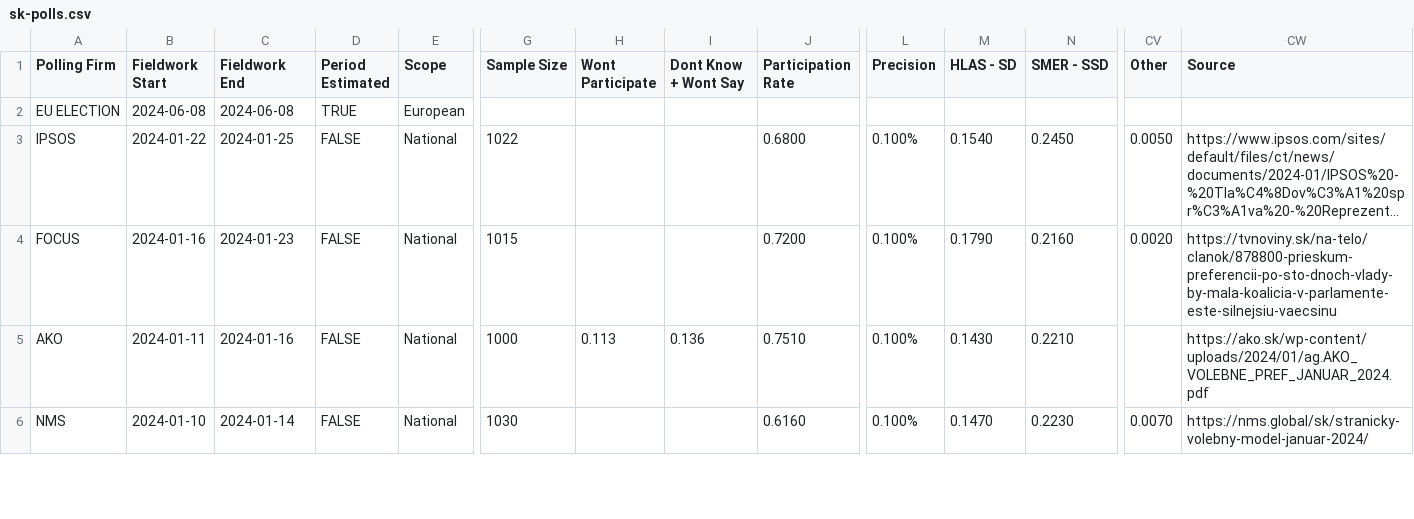
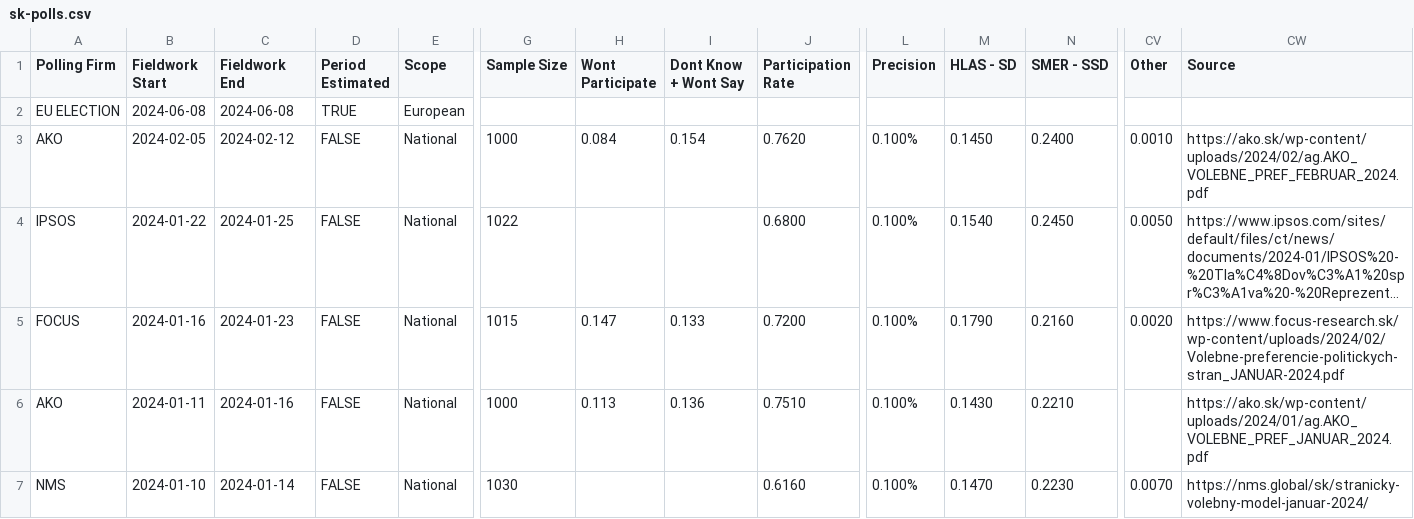
Before and after one commit to acernek/acernek.github.io, a CSV file: sk-polls/data/sk-polls.csv, drawn as a sheet; only a part is shown, gaps mark what is left out; long unchanged cells end in …; addresses are those after the commit; rows hold the shown columns only; the diff names each change by its address in the sheet, - before the commit and + after, or states it on an @@ line.

```diff
--- a/sk-polls/data/sk-polls.csv
+++ b/sk-polls/data/sk-polls.csv
+row 3: AKO | 2024-02-05 | 2024-02-12 | FALSE | National | 1000 | 0.084 | 0.154 | 0.7620 | 0.100% | 0.1450 | 0.2400 | 0.0010 | https://ako.sk/wp-content/uploads/2024/02/ag.AKO_VOLEBNE_PREF_FEBRUAR_2024.pdf
-H5 (Wont Participate): (empty)
+H5 (Wont Participate): 0.147
-I5 (Dont Know + Wont Say): (empty)
+I5 (Dont Know + Wont Say): 0.133
-CW5 (Source): https://tvnoviny.sk/na-telo/clanok/878800-prieskum-preferencii-po-sto-dnoch-vlady-by-mala-koalicia-v-parlamente-este-silnejsiu-vaecsinu
+CW5 (Source): https://www.focus-research.sk/wp-content/uploads/2024/02/Volebne-preferencie-politickych-stran_JANUAR-2024.pdf
```
Also changed, not shown: sk-polls/data/sk-pres-2024.csv, 1 other file.
